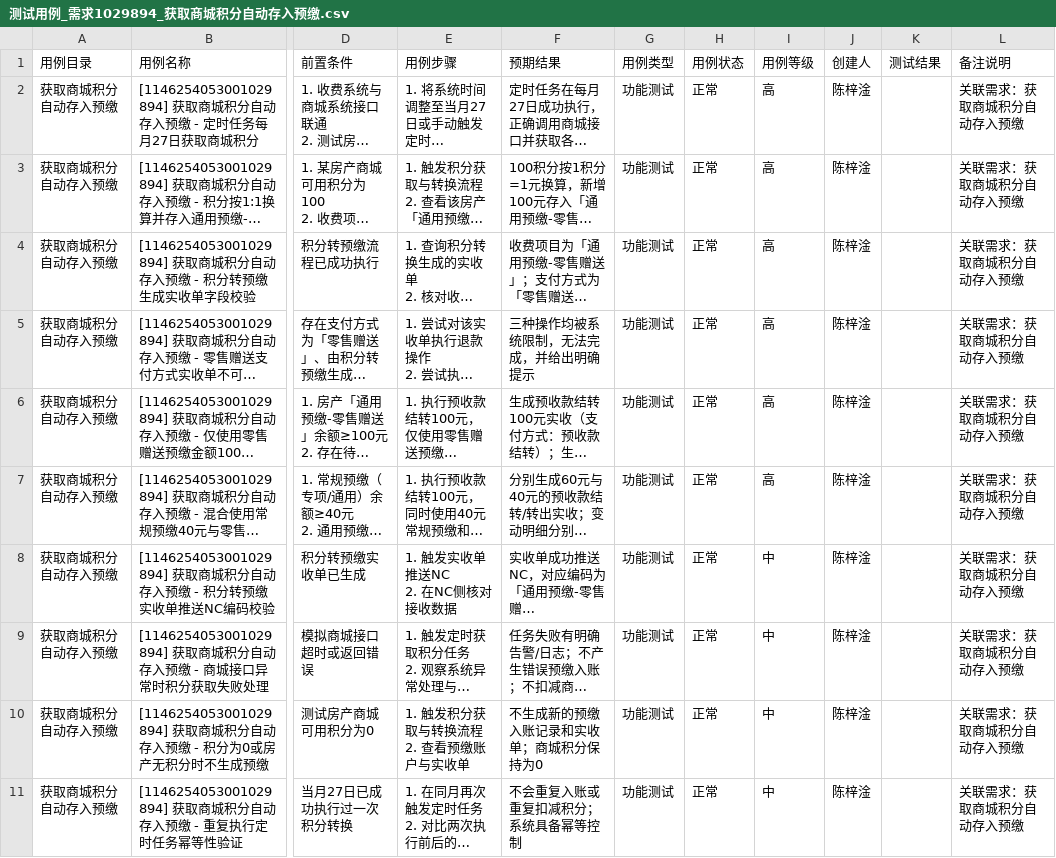
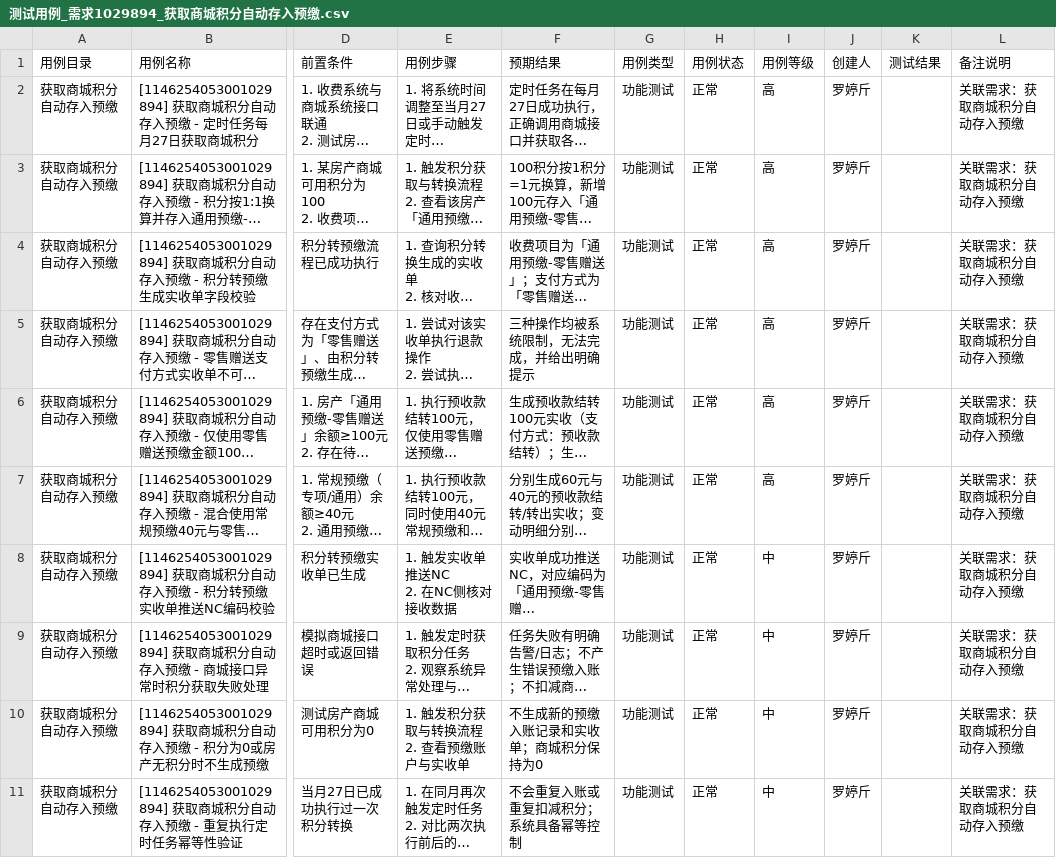
Before and after one commit to luotingjin/CursorF, a CSV file: testcases/story_1029894/测试用例_需求1029894_获取商城积分自动存入预缴.csv, drawn as a sheet; only a part is shown, gaps mark what is left out; long unchanged cells end in …; the diff names each change by its address in the sheet, - before the commit and + after, or states it on an @@ line.

```diff
--- a/testcases/story_1029894/测试用例_需求1029894_获取商城积分自动存入预缴.csv
+++ b/testcases/story_1029894/测试用例_需求1029894_获取商城积分自动存入预缴.csv
-J2:J11 (创建人): 陈梓淦
+J2:J11 (创建人): 罗婷斤
```
Also changed, not shown: 4 other files.
